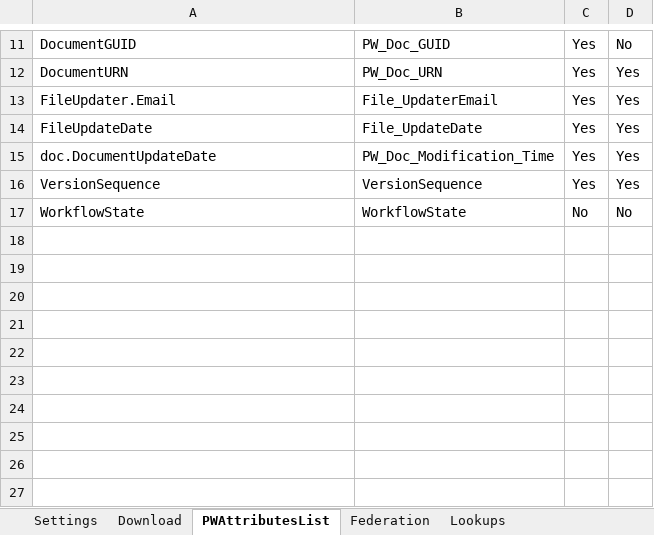
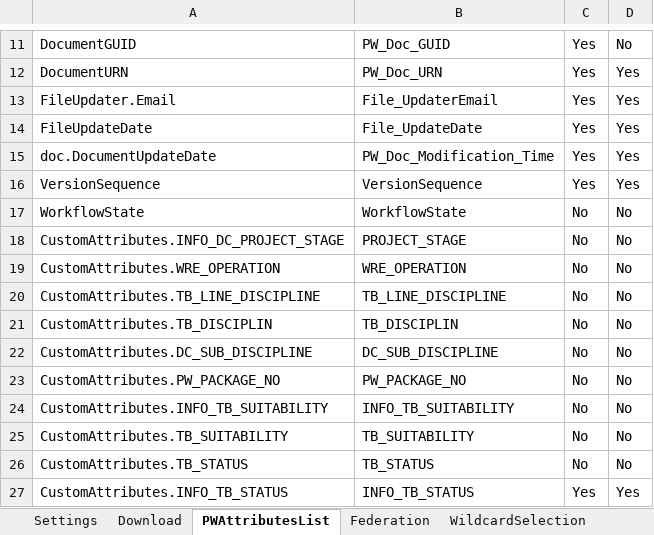
Before and after one commit to Gudarzian/FederationAutomation, an Excel workbook: Scripts/Config.xlsx, sheet PWAttributesList, drawn as a sheet; only a part is shown, gaps mark what is left out; values as stored, in another font and other column widths than the file's, no borders; table styles not drawn; the diff names each change by its address in the sheet, - before the commit and + after, or states it on an @@ line.

```diff
--- a/Scripts/Config.xlsx (sheet PWAttributesList)
+++ b/Scripts/Config.xlsx (sheet PWAttributesList)
+sheet tab: WildcardSelection
+row 18: CustomAttributes.INFO_DC_PROJECT_STAGE | PROJECT_STAGE | No | No
+row 19: CustomAttributes.WRE_OPERATION | WRE_OPERATION | No | No
+row 20: CustomAttributes.TB_LINE_DISCIPLINE | TB_LINE_DISCIPLINE | No | No
+row 21: CustomAttributes.TB_DISCIPLIN | TB_DISCIPLIN | No | No
+row 22: CustomAttributes.DC_SUB_DISCIPLINE | DC_SUB_DISCIPLINE | No | No
+row 23: CustomAttributes.PW_PACKAGE_NO | PW_PACKAGE_NO | No | No
+row 24: CustomAttributes.INFO_TB_SUITABILITY | INFO_TB_SUITABILITY | No | No
+row 25: CustomAttributes.TB_SUITABILITY | TB_SUITABILITY | No | No
+row 26: CustomAttributes.TB_STATUS | TB_STATUS | No | No
+row 27: CustomAttributes.INFO_TB_STATUS | INFO_TB_STATUS | Yes | Yes
```
Also changed, not shown: sheet Download, sheet Settings, sheet Federation, 10 other files.
